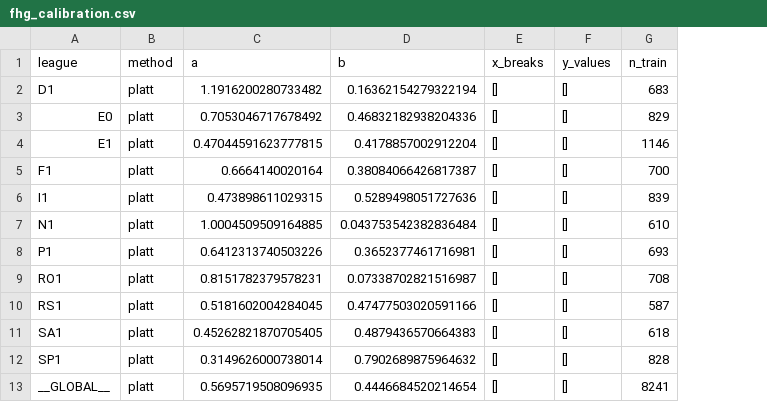
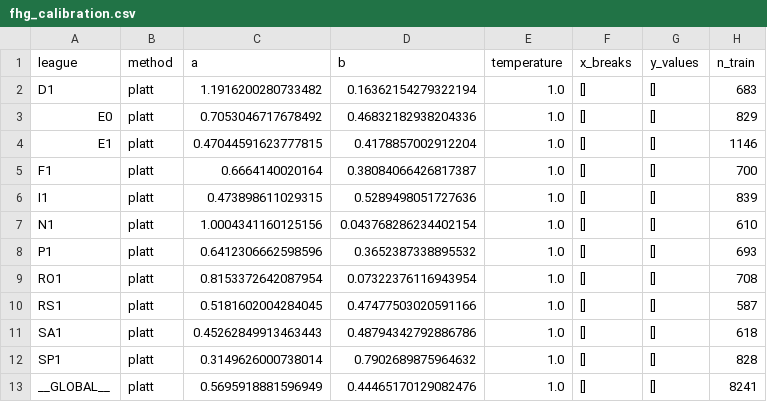
Before and after one commit to iionut81/pyBetTrainDC, a CSV file: simulations/FHG/data/fhg_calibration.csv, drawn as a sheet; the diff names each change by its address in the sheet, - before the commit and + after, or states it on an @@ line.

```diff
--- a/simulations/FHG/data/fhg_calibration.csv
+++ b/simulations/FHG/data/fhg_calibration.csv
+column E (temperature), rows 2-13: all 1.0
-C7 (a): 1.0004509509164885
+C7 (a): 1.0004341160125156
-D7 (b): 0.043753542382836484
+D7 (b): 0.043768286234402154
-C8 (a): 0.6412313740503226
+C8 (a): 0.6412306662598596
-D8 (b): 0.3652377461716981
+D8 (b): 0.3652387338895532
-C9 (a): 0.8151782379578231
+C9 (a): 0.8153372642087954
-D9 (b): 0.07338702821516987
+D9 (b): 0.07322376116943954
-C11 (a): 0.45262821870705405
+C11 (a): 0.45262849913463443
-D11 (b): 0.4879436570664383
+D11 (b): 0.48794342792886786
-C13 (a): 0.5695719508096935
+C13 (a): 0.5695918881596949
-D13 (b): 0.4446684520214654
+D13 (b): 0.44465170129082476
```
Also changed, not shown: simulations/Corners U12.5/backtests/corners_under12_5_summary.csv, simulations/FHG/backtests/fhg_audit_by_league.csv, 8 other files.
